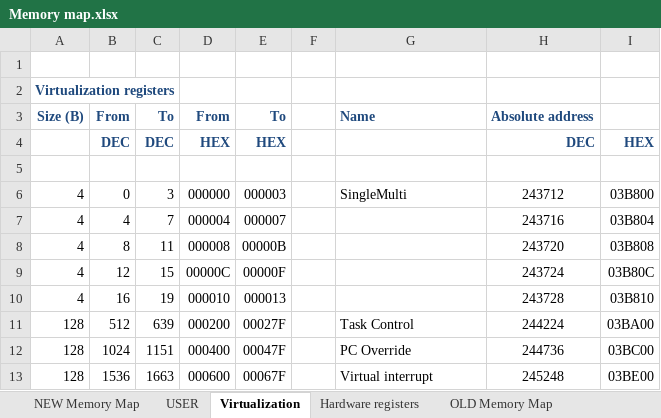
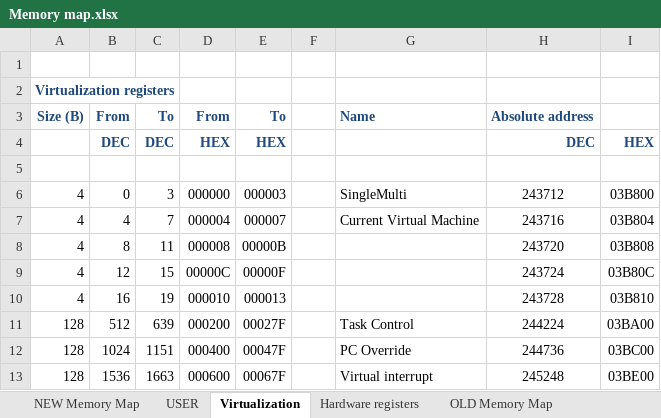
Before and after one commit to Anding/N.I.G.E.-Machine, an Excel workbook: Resources/Memory map.xlsx, sheet Virtualization, drawn as a sheet; values as stored, in another font and other column widths than the file's, no borders; the diff names each change by its address in the sheet, - before the commit and + after, or states it on an @@ line.

Commit message:
First draft of Virtual Machine Manager code, reviewed but not yet tested.

```diff
--- a/Resources/Memory map.xlsx (sheet Virtualization)
+++ b/Resources/Memory map.xlsx (sheet Virtualization)
-G7: (empty)
+G7: Current Virtual Machine
```
Also changed, not shown: 1 other file.
